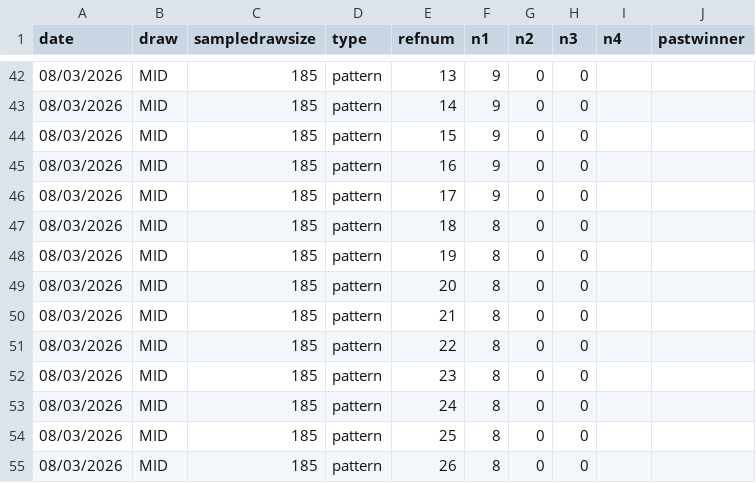
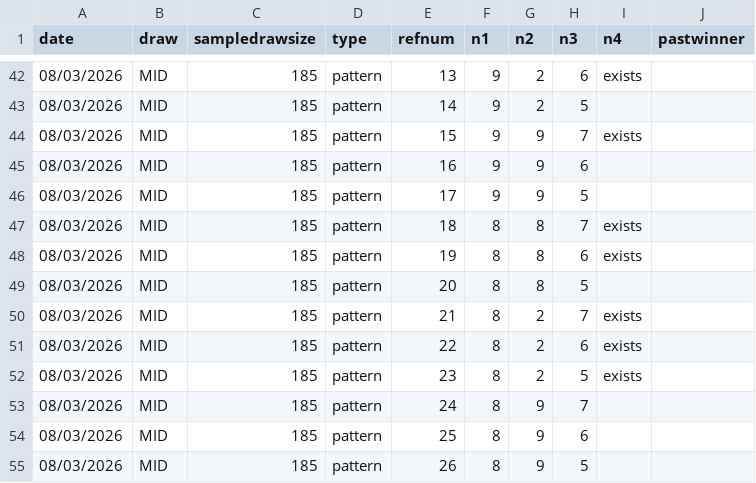
Before and after one commit to gurk02/numbers, a CSV file: data/3numbers_generated_hotpicks_combo.csv, drawn as a sheet; only a part is shown, gaps mark what is left out; the diff covers the shown part only.

```diff
--- a/data/3numbers_generated_hotpicks_combo.csv
+++ b/data/3numbers_generated_hotpicks_combo.csv
@@ -42,14 +42,14 @@ date,draw,sampledrawsize,type,refnum,n1,n2,n3,n4,pastwinner
-08/03/2026,MID,185,pattern,13,9,0,0,
-08/03/2026,MID,185,pattern,14,9,0,0,
-08/03/2026,MID,185,pattern,15,9,0,0,
-08/03/2026,MID,185,pattern,16,9,0,0,
-08/03/2026,MID,185,pattern,17,9,0,0,
-08/03/2026,MID,185,pattern,18,8,0,0,
-08/03/2026,MID,185,pattern,19,8,0,0,
-08/03/2026,MID,185,pattern,20,8,0,0,
-08/03/2026,MID,185,pattern,21,8,0,0,
-08/03/2026,MID,185,pattern,22,8,0,0,
-08/03/2026,MID,185,pattern,23,8,0,0,
-08/03/2026,MID,185,pattern,24,8,0,0,
-08/03/2026,MID,185,pattern,25,8,0,0,
-08/03/2026,MID,185,pattern,26,8,0,0,
+08/03/2026,MID,185,pattern,13,9,2,6,exists
+08/03/2026,MID,185,pattern,14,9,2,5,
+08/03/2026,MID,185,pattern,15,9,9,7,exists
+08/03/2026,MID,185,pattern,16,9,9,6,
+08/03/2026,MID,185,pattern,17,9,9,5,
+08/03/2026,MID,185,pattern,18,8,8,7,exists
+08/03/2026,MID,185,pattern,19,8,8,6,exists
+08/03/2026,MID,185,pattern,20,8,8,5,
+08/03/2026,MID,185,pattern,21,8,2,7,exists
+08/03/2026,MID,185,pattern,22,8,2,6,exists
+08/03/2026,MID,185,pattern,23,8,2,5,exists
+08/03/2026,MID,185,pattern,24,8,9,7,
+08/03/2026,MID,185,pattern,25,8,9,6,
+08/03/2026,MID,185,pattern,26,8,9,5,
```
Also changed, not shown: 104 edited cells elsewhere in this file, data/3numbers_hotpicks.csv, 1 other file.
